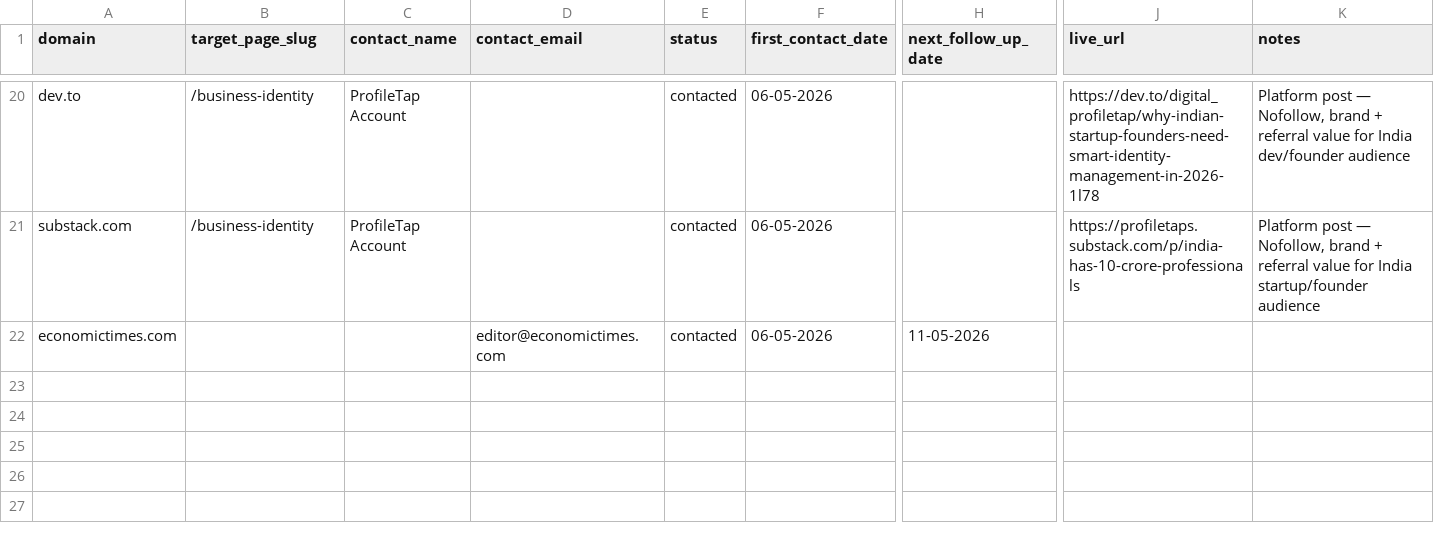
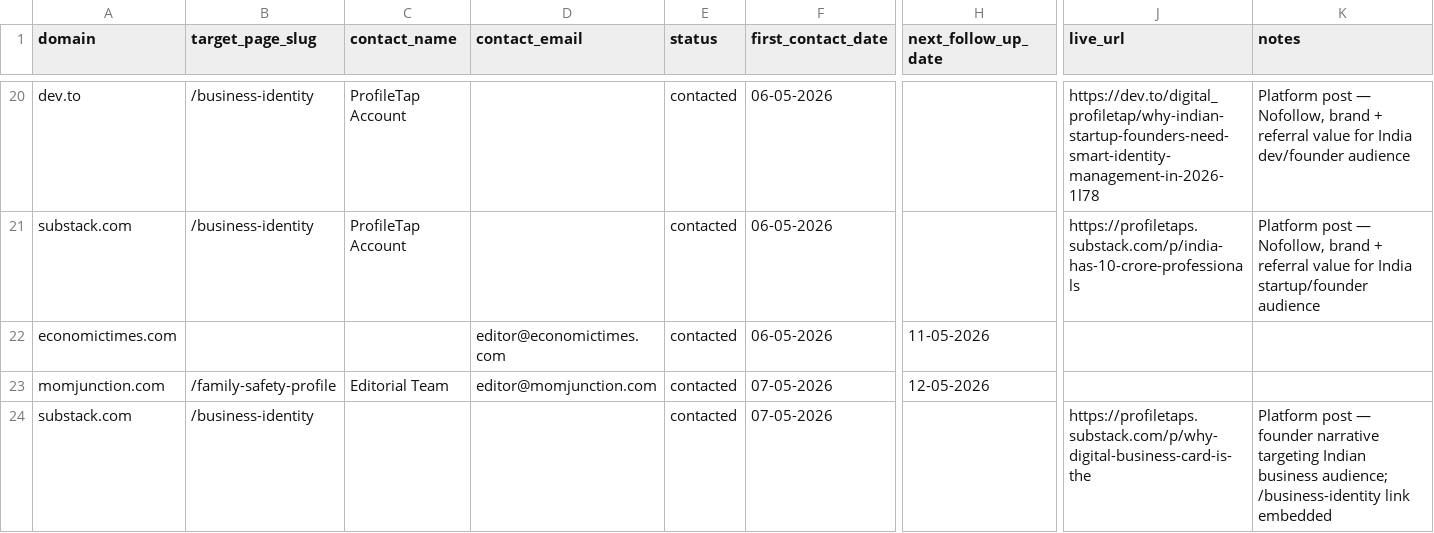
Before and after one commit to vedantacore-admin/profiletap-seo-os, a CSV file: projects/profiletap/data/backlinks/outreach_tracker.csv, drawn as a sheet; only a part is shown, gaps mark what is left out; rows hold the shown columns only; the diff names each change by its address in the sheet, - before the commit and + after, or states it on an @@ line.

Commit message:
feat: add momjunction.com entry to outreach tracker and update substack.com details

```diff
--- a/projects/profiletap/data/backlinks/outreach_tracker.csv
+++ b/projects/profiletap/data/backlinks/outreach_tracker.csv
+row 23: momjunction.com | /family-safety-profile | Editorial Team | editor@momjunction.com | contacted | 07-05-2026 | 12-05-2026
+row 24: substack.com | /business-identity |  |  | contacted | 07-05-2026 |  | https://profiletaps.substack.com/p/why-digital-business-card-is-the | Platform post — founder narrative targeting Indian business audience; /business-identity link embedded
```
